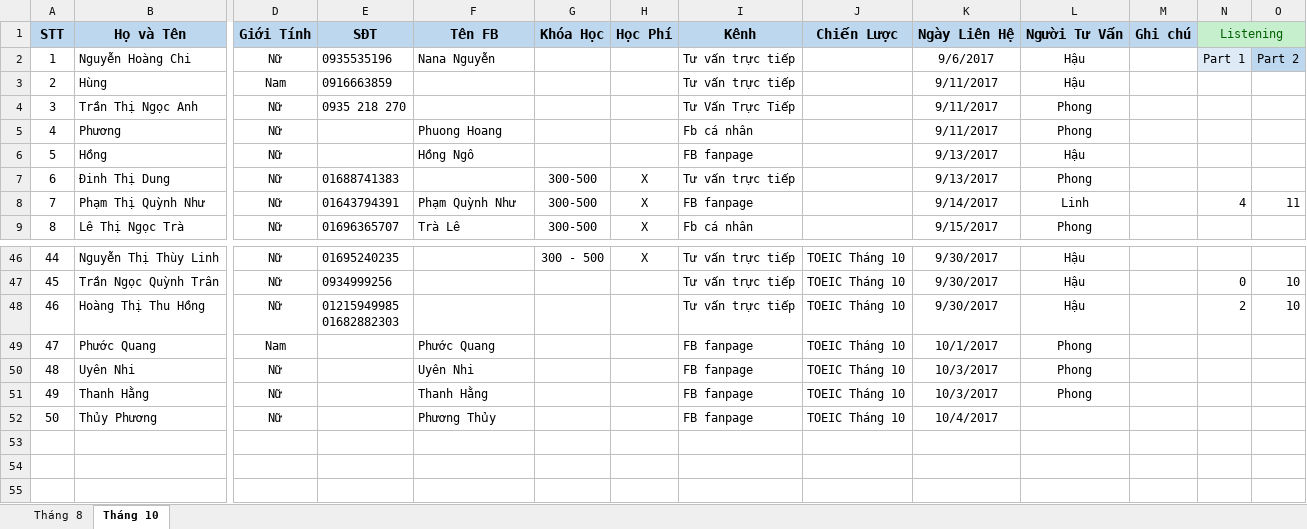
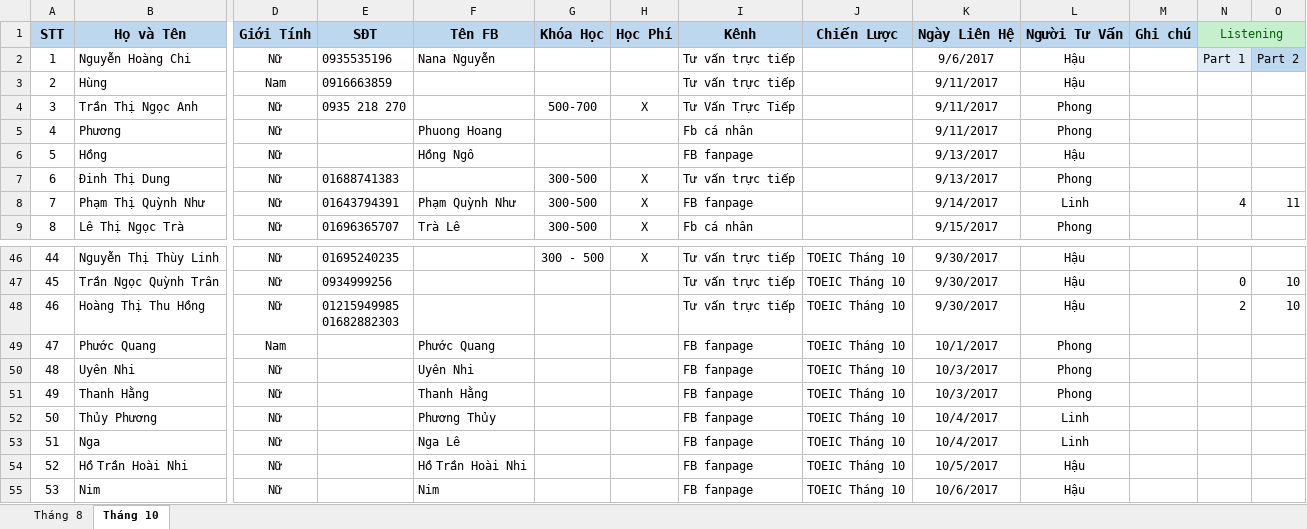
Before and after one commit to dhphong87/Success, an Excel workbook: Danh Sach Lop/Danh sach hoi.xlsx, sheet Tháng 10, drawn as a sheet; only a part is shown, gaps mark what is left out; values as stored, in another font and other column widths than the file's, no borders; rows hold the shown columns only; the diff names each change by its address in the sheet, - before the commit and + after, or states it on an @@ line.

```diff
--- a/Danh Sach Lop/Danh sach hoi.xlsx (sheet Tháng 10)
+++ b/Danh Sach Lop/Danh sach hoi.xlsx (sheet Tháng 10)
-G4 (Khóa Học): (empty)
+G4 (Khóa Học): 500-700
-H4 (Học Phí): (empty)
+H4 (Học Phí): X
-L52 (Người Tư Vấn): (empty)
+L52 (Người Tư Vấn): Linh
+row 53: 51 | Nga | Nữ |  | Nga Lê |  |  | FB fanpage | TOEIC Tháng 10 | 10/4/2017 | Linh
+row 54: 52 | Hồ Trần Hoài Nhi | Nữ |  | Hồ Trần Hoài Nhi |  |  | FB fanpage | TOEIC Tháng 10 | 10/5/2017 | Hậu
+row 55: 53 | Nim | Nữ |  | Nim |  |  | FB fanpage | TOEIC Tháng 10 | 10/6/2017 | Hậu
```
